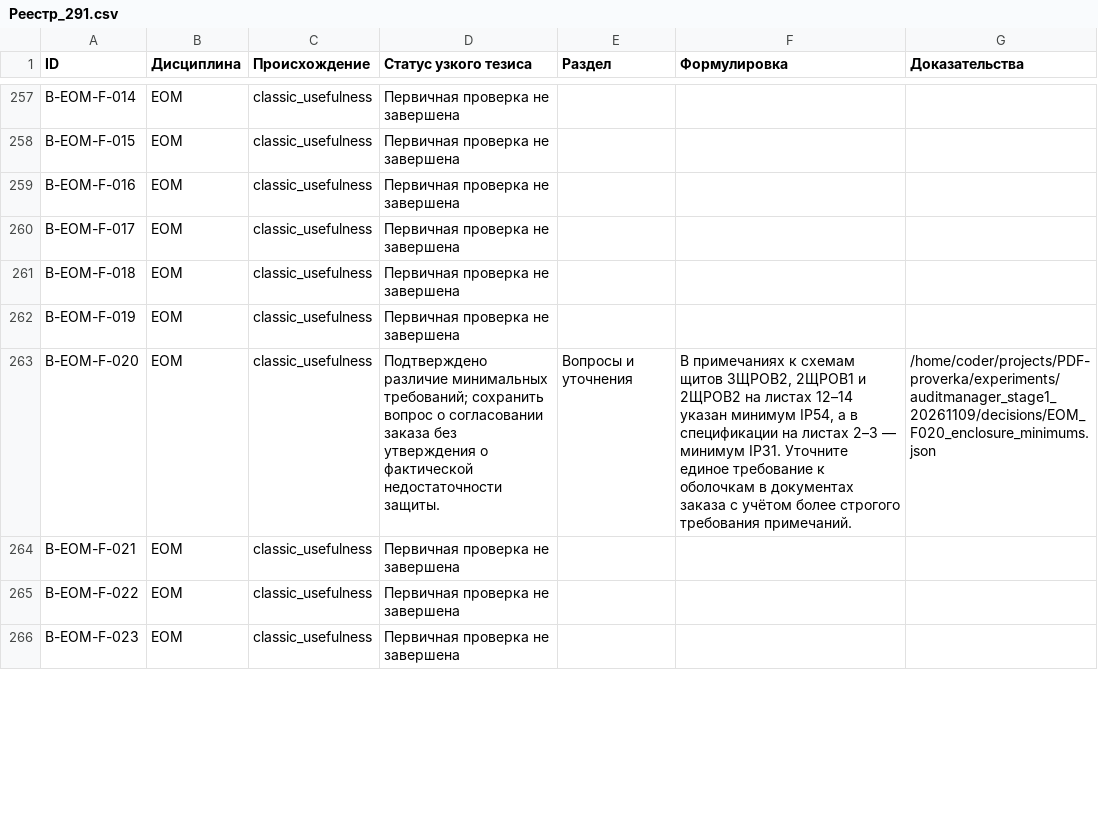
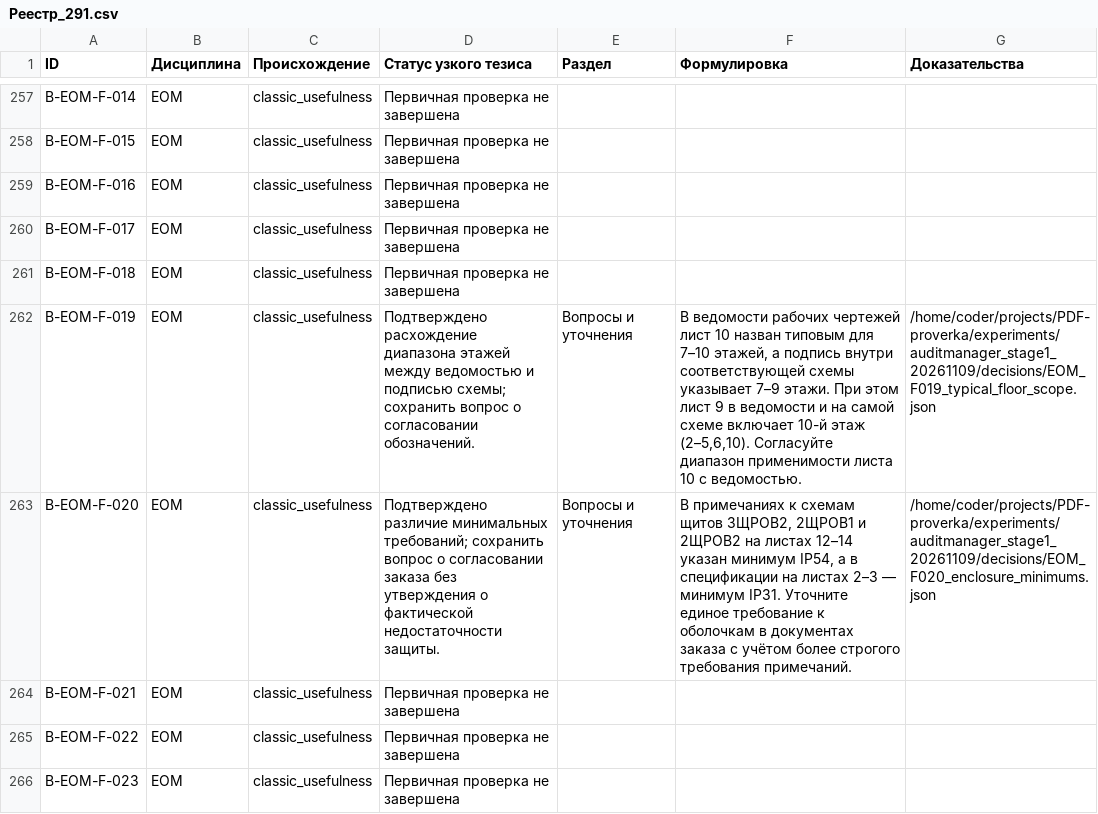
Before and after one commit to SU10KAZ/PDF-proverka, a CSV file: experiments/auditmanager_stage1_20261109/consolidated/Реестр_291.csv, drawn as a sheet; only a part is shown, gaps mark what is left out.

```diff
--- a/experiments/auditmanager_stage1_20261109/consolidated/Реестр_291.csv
+++ b/experiments/auditmanager_stage1_20261109/consolidated/Реестр_291.csv
@@ -261,3 +261,3 @@ B-EOM-F-017,EOM,classic_usefulness,Первичная проверка не за
 B-EOM-F-018,EOM,classic_usefulness,Первичная проверка не завершена,,,
-B-EOM-F-019,EOM,classic_usefulness,Первичная проверка не завершена,,,
+B-EOM-F-019,EOM,classic_usefulness,Подтверждено расхождение диапазона этажей между ведомостью и подписью схемы; сохранить вопрос о согласовании обозначений.,Вопросы и уточнения,"В ведомости рабочих чертежей лист 10 назван типовым для 7–10 этажей, а подпись внутри соответствующей схемы указывает 7–9 этажи. При этом лист 9 в ведомости и на самой схеме включает 10-й этаж (2–5,6,10). Согласуйте диапазон применимости листа 10 с ведомостью.",/home/coder/projects/PDF-proverka/experiments/auditmanager_stage1_20261109/decisions/EOM_F019_typical_floor_scope.json
 B-EOM-F-020,EOM,classic_usefulness,Подтверждено различие минимальных требований; сохранить вопрос о согласовании заказа без утверждения о фактической недостаточности защиты.,Вопросы и уточнения,"В примечаниях к схемам щитов ЗЩРОВ2, 2ЩРОВ1 и 2ЩРОВ2 на листах 12–14 указан минимум IP54, а в спецификации на листах 2–3 — минимум IP31. Уточните единое требование к оболочкам в документах заказа с учётом более строгого требования примечаний.",/home/coder/projects/PDF-proverka/experiments/auditmanager_stage1_20261109/decisions/EOM_F020_enclosure_minimums.json
```
Also changed, not shown: 5 other files.
